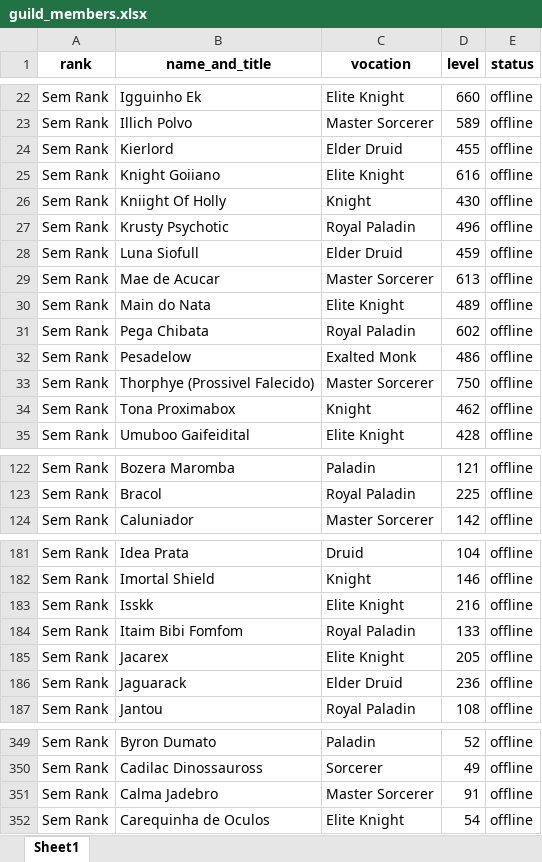
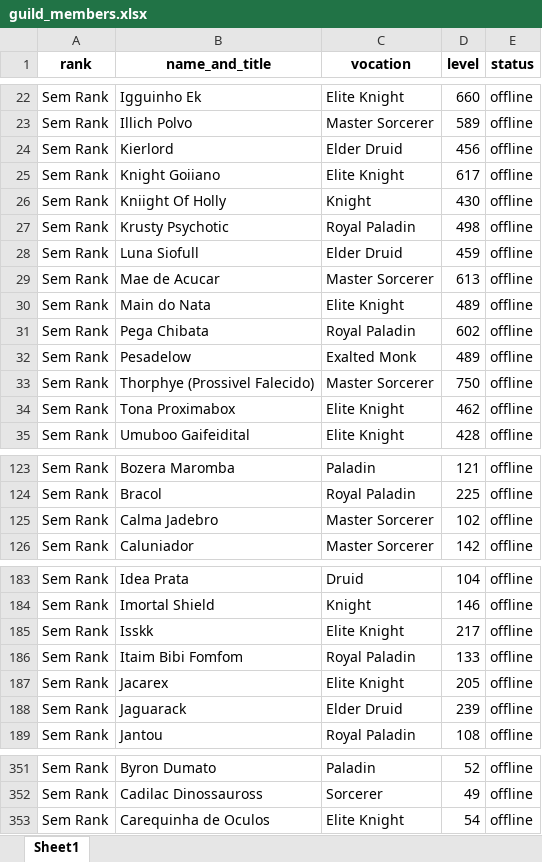
Before and after one commit to CKrone/top-xp-tibia, an Excel workbook: guild_members.xlsx, sheet Sheet1, drawn as a sheet; only a part is shown, gaps mark what is left out; values as stored, in another font and other column widths than the file's, no borders; removed rows and columns are numbered as before the commit, all else as after; the diff covers the shown part only; the diff names each change by its address in the sheet, - before the commit and + after, or states it on an @@ line.

```diff
--- a/guild_members.xlsx (sheet Sheet1)
+++ b/guild_members.xlsx (sheet Sheet1)
-D24 (level): 455
+D24 (level): 456
-D25 (level): 616
+D25 (level): 617
-D27 (level): 496
+D27 (level): 498
-D32 (level): 486
+D32 (level): 489
-C34 (vocation): Knight
+C34 (vocation): Elite Knight
+row 125: Sem Rank | Calma Jadebro | Master Sorcerer | 102 | offline
-D185 (level): 216
+D185 (level): 217
-D188 (level): 236
+D188 (level): 239
-row 351: Sem Rank | Calma Jadebro | Master Sorcerer | 91 | offline
```
Also changed, not shown: 1 added row and 36 edited cells elsewhere in this sheet, 3 other files.
